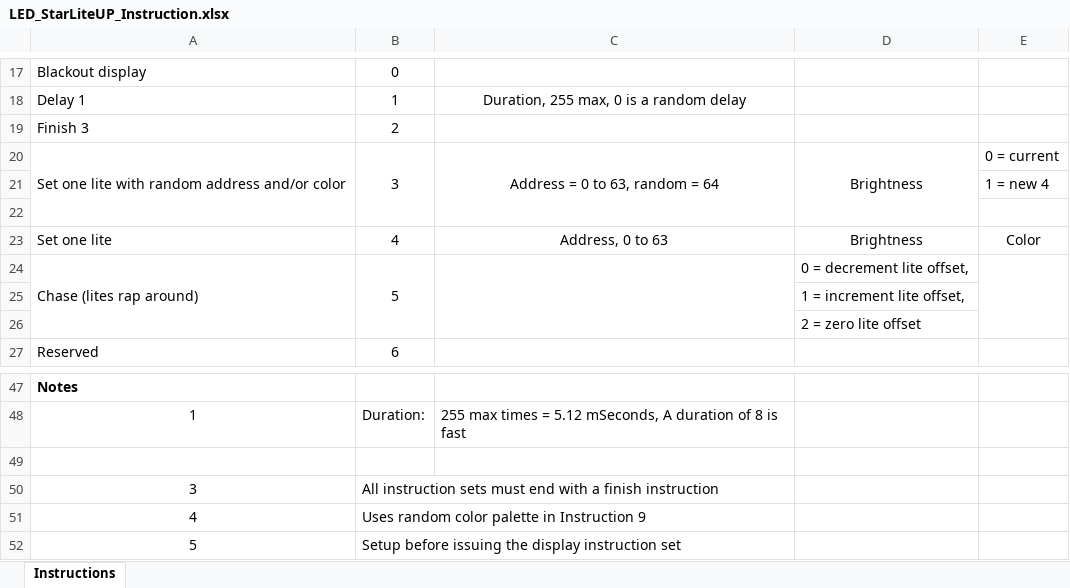
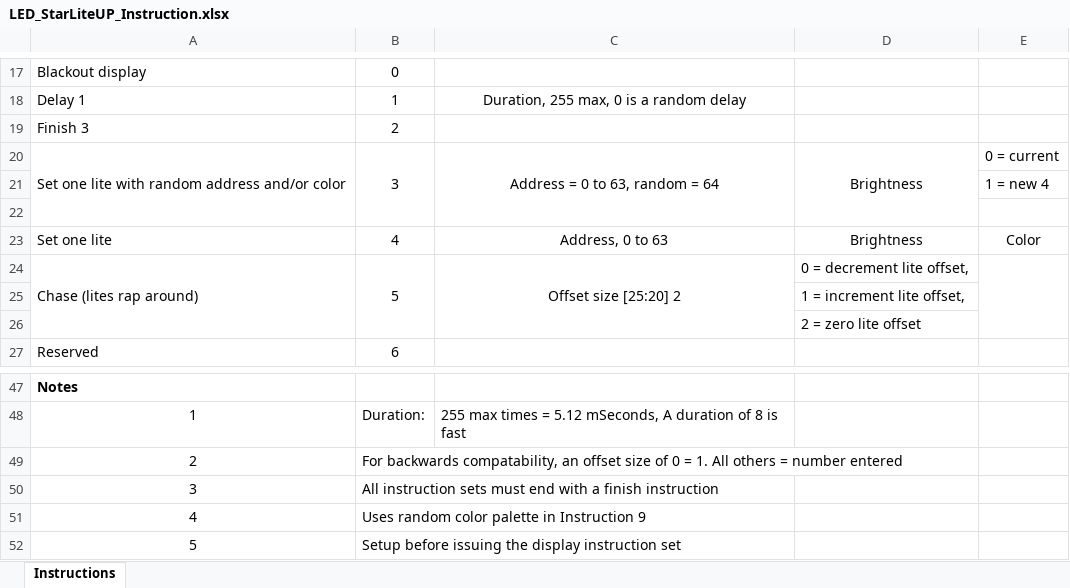
Before and after one commit to ggrummer/Starlite, an Excel workbook: Documents/LED_StarLiteUP_Instruction.xlsx, sheet Instructions, drawn as a sheet; only a part is shown, gaps mark what is left out; values as stored, in another font and other column widths than the file's, no borders; the diff names each change by its address in the sheet, - before the commit and + after, or states it on an @@ line.

```diff
--- a/Documents/LED_StarLiteUP_Instruction.xlsx (sheet Instructions)
+++ b/Documents/LED_StarLiteUP_Instruction.xlsx (sheet Instructions)
-C24: (empty)
+C24: Offset size [25:20] 2
-row 49: (empty)
+row 49: 2 | For backwards compatability, an offset size of 0 = 1. All others = number entered
```
Also changed, not shown: 1 other file.
